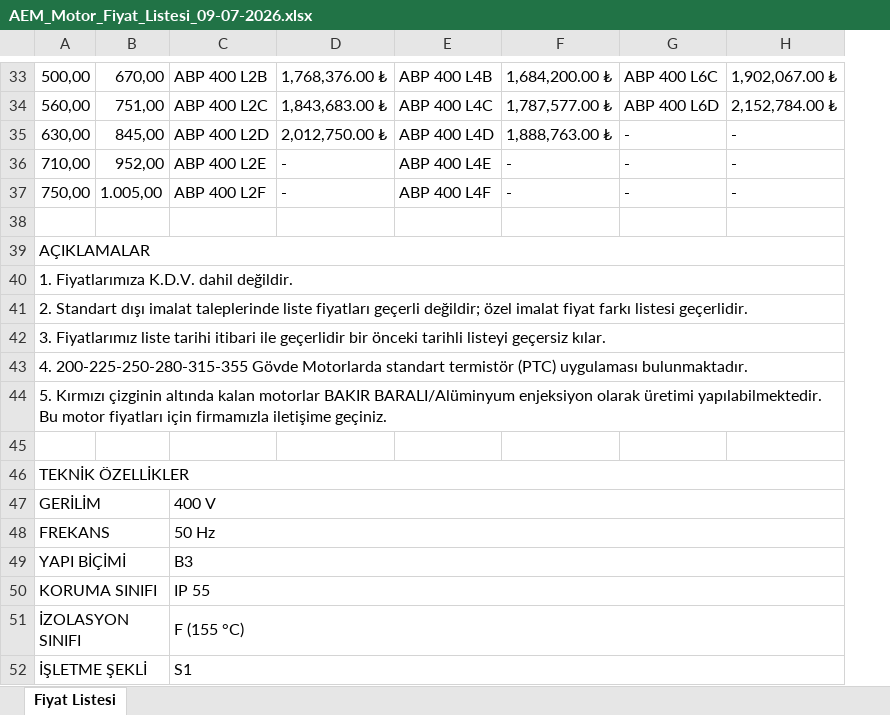
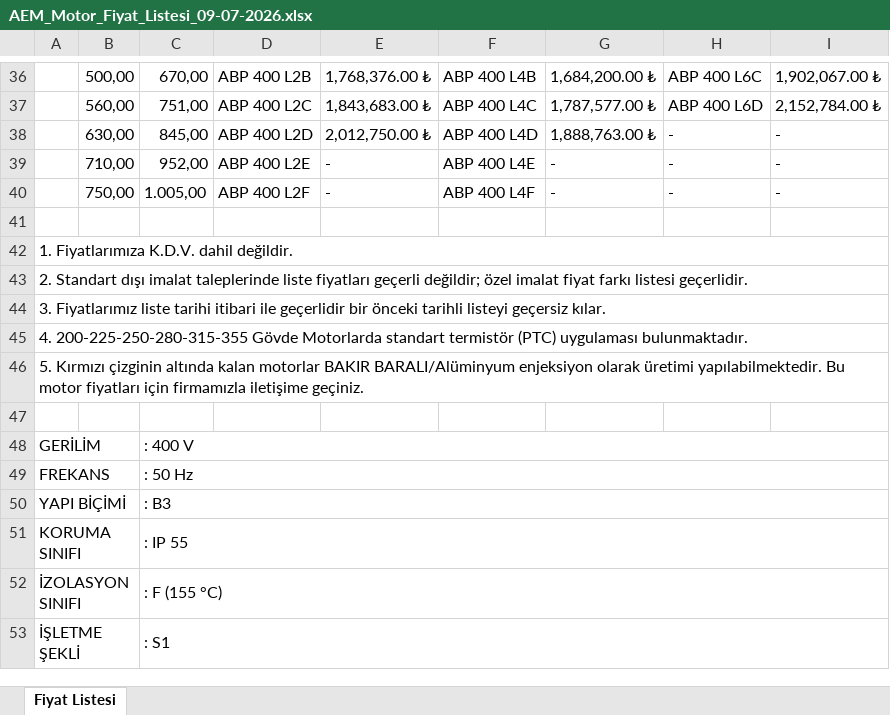
Before and after one commit to Zakdanger1997/zak, an Excel workbook: AEM_Motor_Fiyat_Listesi_09-07-2026.xlsx, sheet Fiyat Listesi, drawn as a sheet; only a part is shown, gaps mark what is left out; values as stored, in another font and other column widths than the file's, no cell formats; charts and pictures not drawn; removed rows and columns are numbered as before the commit, all else as after; the diff covers the shown part only; the diff names each change by its address in the sheet, - before the commit and + after, or states it on an @@ line.

```diff
--- a/AEM_Motor_Fiyat_Listesi_09-07-2026.xlsx (sheet Fiyat Listesi)
+++ b/AEM_Motor_Fiyat_Listesi_09-07-2026.xlsx (sheet Fiyat Listesi)
+column A, rows 42-46: 1. Fiyatlarımıza K.D.V. dahil değildir. | 2. Standart dışı imalat taleplerinde liste fiyatları geçerli değildir; özel imalat fiyat farkı listesi geçerlidir. | 3. Fiyatlarımız liste tarihi itibari ile geçerlidir bir önceki tarihli listeyi geçersiz kılar. | 4. 200-225-250-280-315-355 Gövde Motorlarda standart termistör (PTC) uygulaması bulunmaktadır. | 5. Kırmızı çizginin altında kalan motorlar BAKIR BARALI/Alüminyum enjeksiyon olarak üretimi yapılabilmektedir. Bu motor fiyatları için firmamızla iletişime geçiniz.
-row 39: AÇIKLAMALAR
-row 40: 1. Fiyatlarımıza K.D.V. dahil değildir.
-row 41: 2. Standart dışı imalat taleplerinde liste fiyatları geçerli değildir; özel imalat fiyat farkı listesi geçerlidir.
-row 42: 3. Fiyatlarımız liste tarihi itibari ile geçerlidir bir önceki tarihli listeyi geçersiz kılar.
-row 43: 4. 200-225-250-280-315-355 Gövde Motorlarda standart termistör (PTC) uygulaması bulunmaktadır.
-row 44: 5. Kırmızı çizginin altında kalan motorlar BAKIR BARALI/Alüminyum enjeksiyon olarak üretimi yapılabilmektedir. Bu motor fiyatları için firmamızla iletişime geçiniz.
-B43: TEKNİK ÖZELLİKLER
+B43: (empty)
-A46:H46 merged
-B44: GERİLİM
+B44: (empty)
-A47:B47 merged
-D44: 400 V
+D44: (empty)
-C47:H47 merged
-B45: FREKANS
+B45: (empty)
-A48:B48 merged
-D45: 50 Hz
+D45: (empty)
-C48:H48 merged
-B46: YAPI BİÇİMİ
+B46: (empty)
-A49:B49 merged
-D46: B3
+D46: (empty)
-C49:H49 merged
-row 47: KORUMA SINIFI |  | IP 55
+row 47: (empty)
-A50:B50 merged
-C50:H50 merged
-row 51: İZOLASYON SINIFI |  | F (155 °C)
-row 52: İŞLETME ŞEKLİ |  | S1
+row 48: GERİLİM |  | : 400 V
+row 49: FREKANS |  | : 50 Hz
+row 50: YAPI BİÇİMİ |  | : B3
+row 51: KORUMA SINIFI |  | : IP 55
+row 52: İZOLASYON SINIFI |  | : F (155 °C)
+row 53: İŞLETME ŞEKLİ |  | : S1
```
Also changed, not shown: 7 added rows, 4 removed rows and 3 edited cells elsewhere in this sheet, cell formats, charts or pictures.
